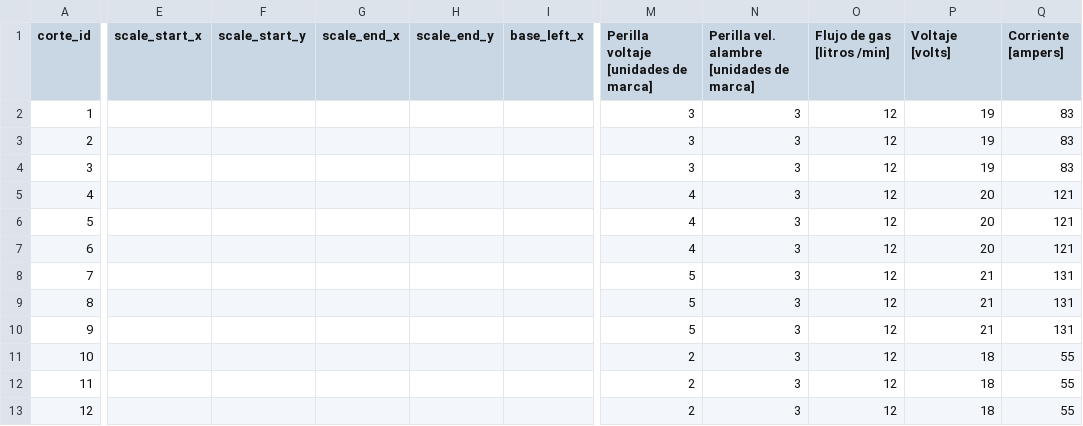
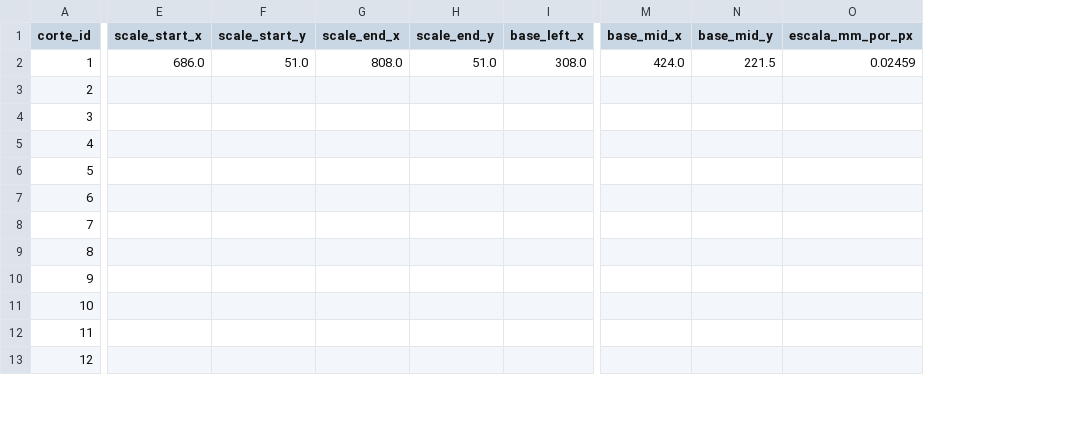
Before and after one commit to adrianyaniri/tesina-unahur, a CSV file: data/raw/cortes.csv, drawn as a sheet; only a part is shown, gaps mark what is left out; removed rows and columns are numbered as before the commit, all else as after; the diff covers the shown part only; the diff names each change by its address in the sheet, - before the commit and + after, or states it on an @@ line.

```diff
--- a/data/raw/cortes.csv
+++ b/data/raw/cortes.csv
-column M, rows 1-13: Perilla voltaje [unidades de marca] | 3 | 3 | 3 | 4 | 4 | 4 | 5 | 5 | 5 | 2 | 2 | 2
-column N, rows 1-13: Perilla vel. alambre [unidades de marca] | 3 | 3 | 3 | 3 | 3 | 3 | 3 | 3 | 3 | 3 | 3 | 3
-column O (Flujo de gas [litros /min]), rows 2-13: all 12
-column P (Voltaje [volts]), rows 2-13: 19 | 19 | 19 | 20 | 20 | 20 | 21 | 21 | 21 | 18 | 18 | 18
-column Q (Corriente [ampers]), rows 2-13: 83 | 83 | 83 | 121 | 121 | 121 | 131 | 131 | 131 | 55 | 55 | 55
+column M (base_mid_x), row 2: 424.0
+column N (base_mid_y), row 2: 221.5
+column O (escala_mm_por_px), row 2: 0.02459
-E2 (scale_start_x): (empty)
+E2 (scale_start_x): 686.0
-F2 (scale_start_y): (empty)
+F2 (scale_start_y): 51.0
-G2 (scale_end_x): (empty)
+G2 (scale_end_x): 808.0
-H2 (scale_end_y): (empty)
+H2 (scale_end_y): 51.0
-I2 (base_left_x): (empty)
+I2 (base_left_x): 308.0
```
Also changed, not shown: 3 edited cells elsewhere in this file, 16 other files.
